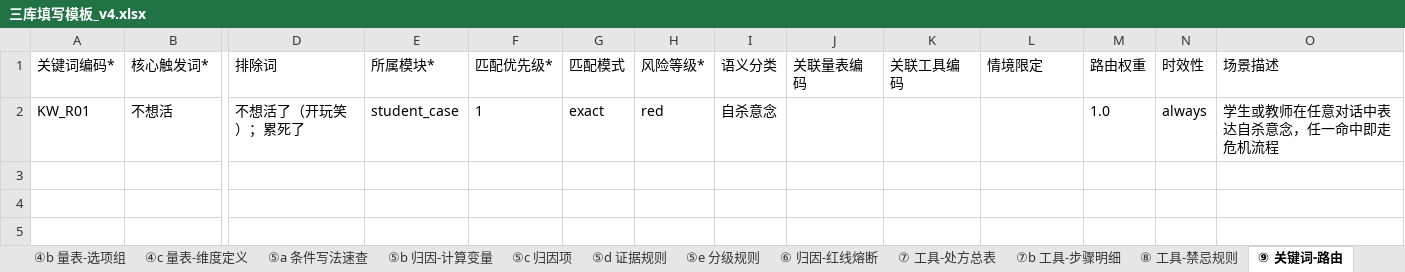
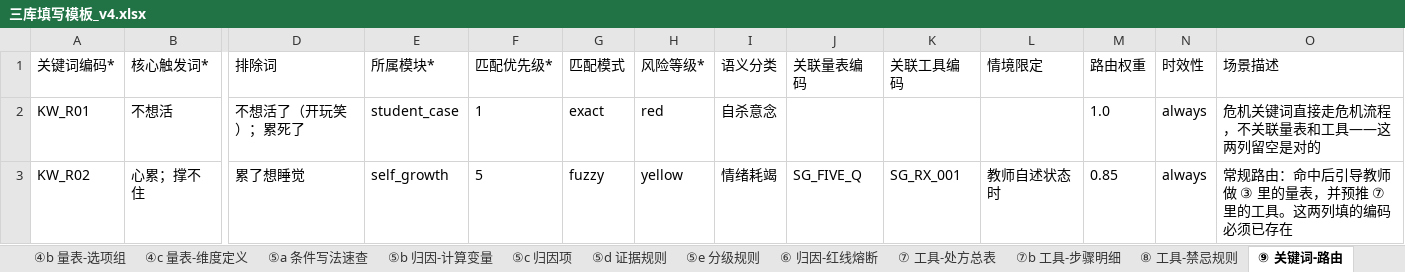
Before and after one commit to LuokeX/mentor-ai, an Excel workbook: business-libraries/templates/三库填写模板_v4.xlsx, sheet ⑨ 关键词-路由, drawn as a sheet; only a part is shown, gaps mark what is left out; values as stored, in another font and other column widths than the file's, no borders; rows hold the shown columns only; the diff names each change by its address in the sheet, - before the commit and + after, or states it on an @@ line.

```diff
--- a/business-libraries/templates/三库填写模板_v4.xlsx (sheet ⑨ 关键词-路由)
+++ b/business-libraries/templates/三库填写模板_v4.xlsx (sheet ⑨ 关键词-路由)
-O2 (场景描述): 学生或教师在任意对话中表达自杀意念，任一命中即走危机流程
+O2 (场景描述): 危机关键词直接走危机流程，不关联量表和工具——这两列留空是对的
+row 3: KW_R02 | 心累；撑不住 | 累了想睡觉 | self_growth | 5 | fuzzy | yellow | 情绪耗竭 | SG_FIVE_Q | SG_RX_001 | 教师自述状态时 | 0.85 | always | 常规路由：命中后引导教师做 ③ 里的量表，并预推 ⑦ 里的工具。这两列填的编码必须已存在
```
Also changed, not shown: sheet ⑩ 方案输出模板, sheet ⑤a 条件写法速查, sheet ⑧ 工具-禁忌规则, other sheet tabs, public/templates/三库填写模板_v4.xlsx, 37 other files.
